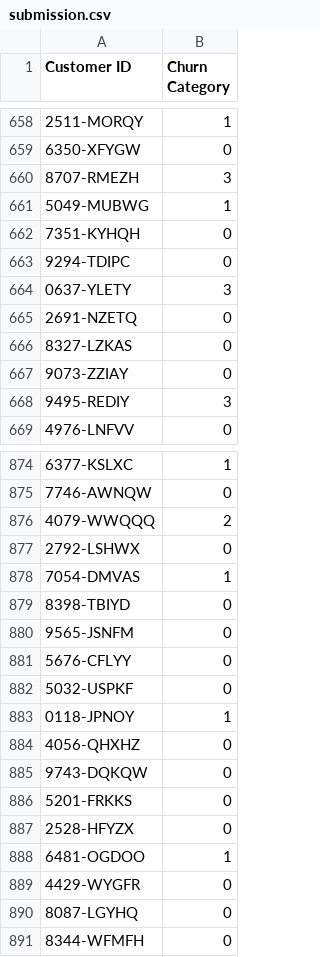
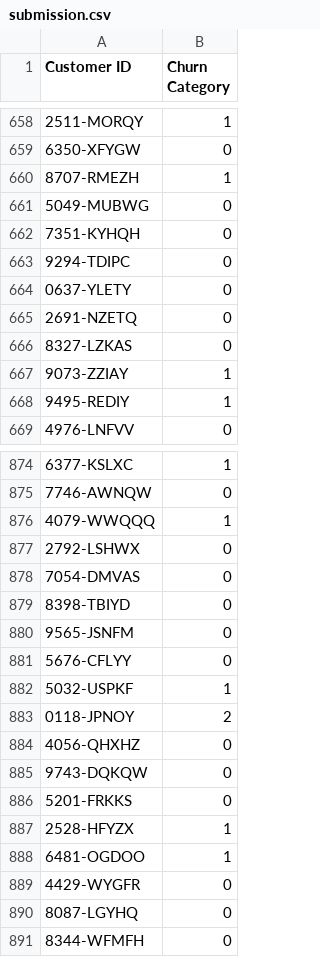
Before and after one commit to SinHanYang/html_final_project, a CSV file: submission.csv, drawn as a sheet; only a part is shown, gaps mark what is left out; the diff covers the shown part only.

```diff
--- a/submission.csv
+++ b/submission.csv
@@ -659,11 +659,11 @@ Customer ID,Churn Category
 6350-XFYGW,0
-8707-RMEZH,3
-5049-MUBWG,1
+8707-RMEZH,1
+5049-MUBWG,0
 7351-KYHQH,0
 9294-TDIPC,0
-0637-YLETY,3
+0637-YLETY,0
 2691-NZETQ,0
 8327-LZKAS,0
-9073-ZZIAY,0
-9495-REDIY,3
+9073-ZZIAY,1
+9495-REDIY,1
 4976-LNFVV,0
@@ -875,5 +875,5 @@ Customer ID,Churn Category
 7746-AWNQW,0
-4079-WWQQQ,2
+4079-WWQQQ,1
 2792-LSHWX,0
-7054-DMVAS,1
+7054-DMVAS,0
 8398-TBIYD,0
@@ -881,4 +881,4 @@ Customer ID,Churn Category
 5676-CFLYY,0
-5032-USPKF,0
-0118-JPNOY,1
+5032-USPKF,1
+0118-JPNOY,2
 4056-QHXHZ,0
@@ -886,3 +886,3 @@ Customer ID,Churn Category
 5201-FRKKS,0
-2528-HFYZX,0
+2528-HFYZX,1
 6481-OGDOO,1
```
Also changed, not shown: 133 edited cells elsewhere in this file, 1 other file.
